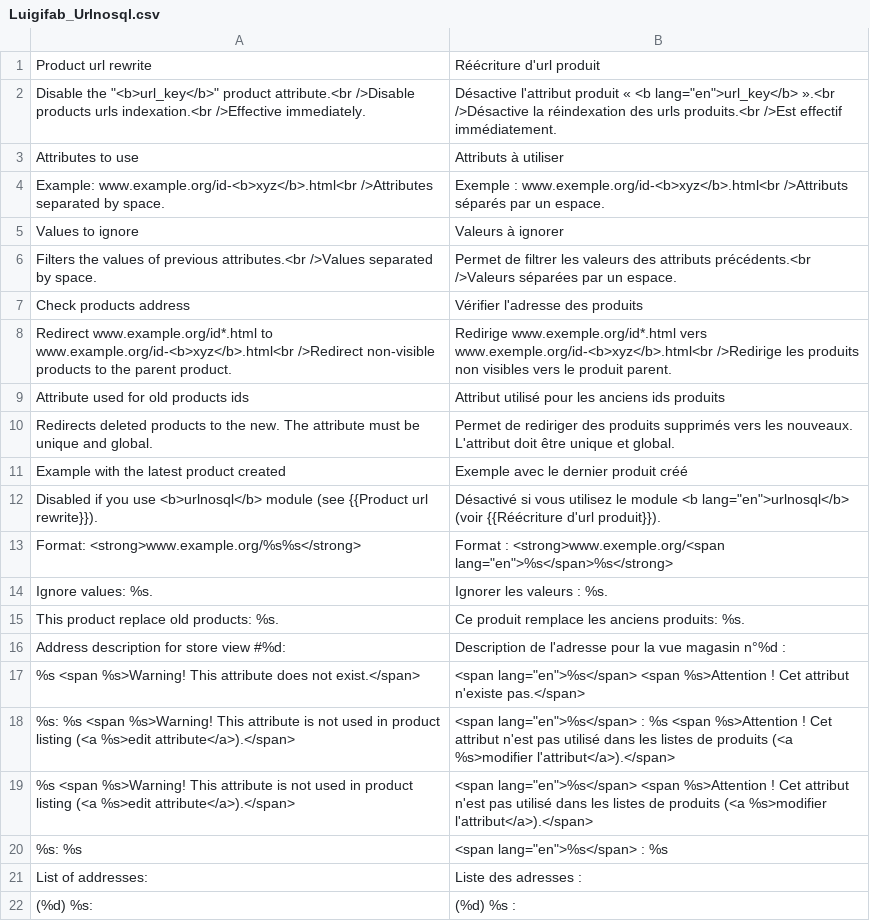
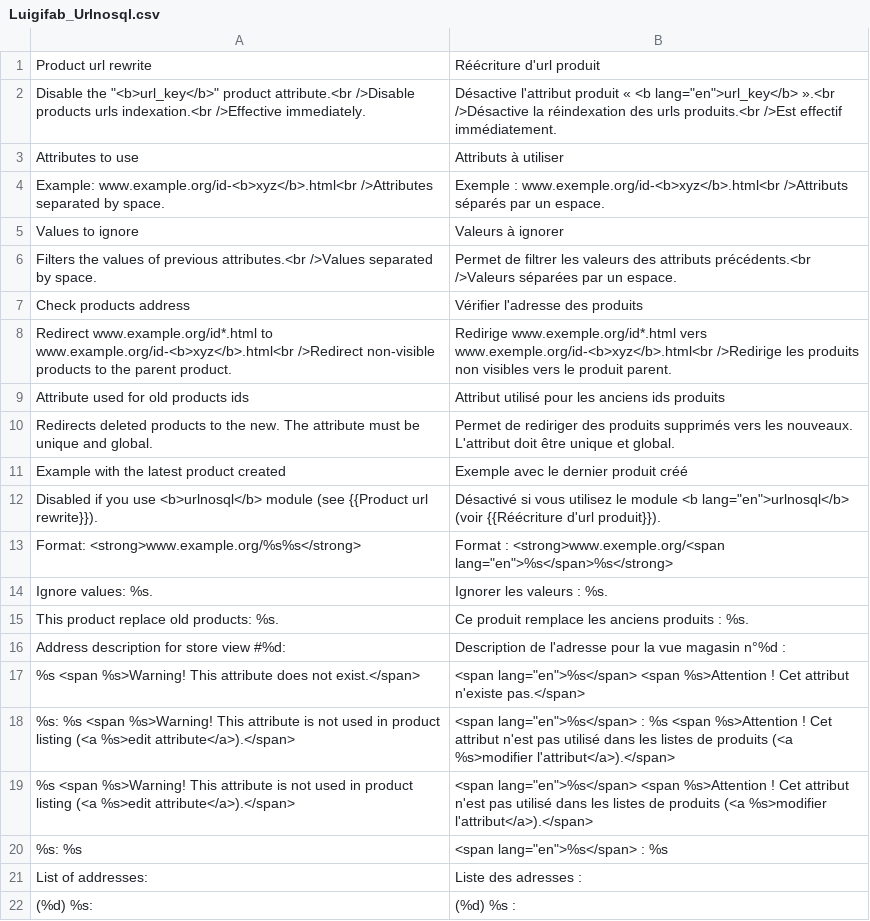
Before and after one commit to luigifab/openmage-urlnosql, a CSV file: app/locale/fr_CA/Luigifab_Urlnosql.csv, drawn as a sheet.

```diff
--- a/app/locale/fr_CA/Luigifab_Urlnosql.csv
+++ b/app/locale/fr_CA/Luigifab_Urlnosql.csv
@@ -14,3 +14,3 @@
 "Ignore values: %s.","Ignorer les valeurs : %s."
-"This product replace old products: %s.","Ce produit remplace les anciens produits: %s."
+"This product replace old products: %s.","Ce produit remplace les anciens produits : %s."
 "Address description for store view #%d:","Description de l'adresse pour la vue magasin n°%d :"
```
Also changed, not shown: app/locale/fr_FR/Luigifab_Urlnosql.csv, 5 other files.
